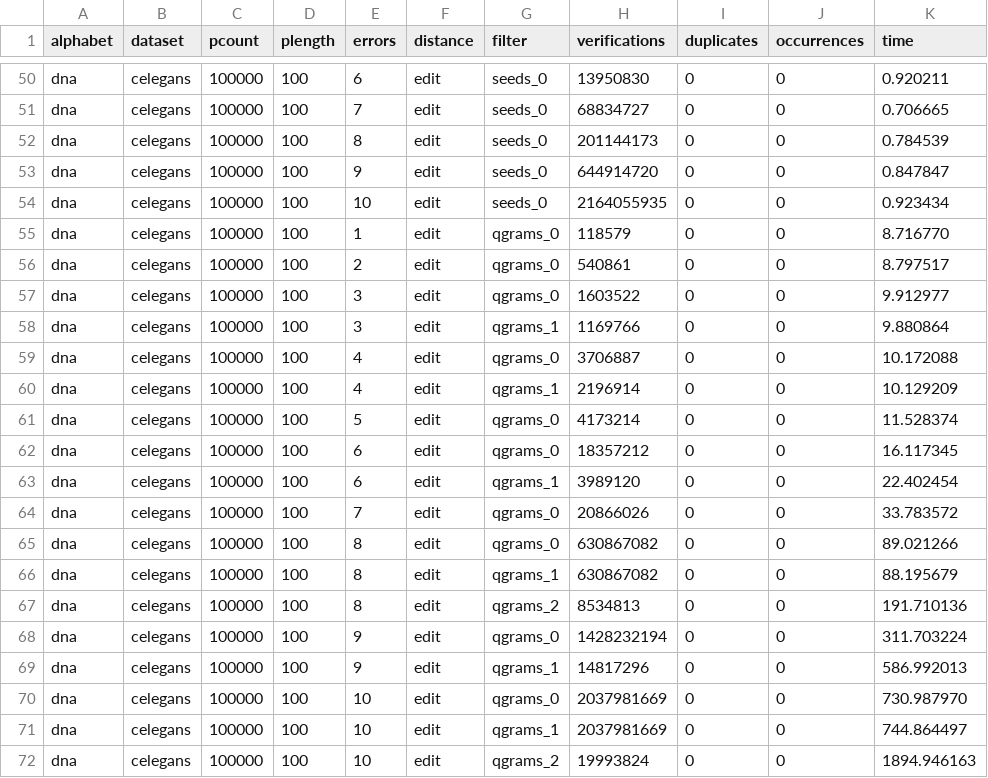
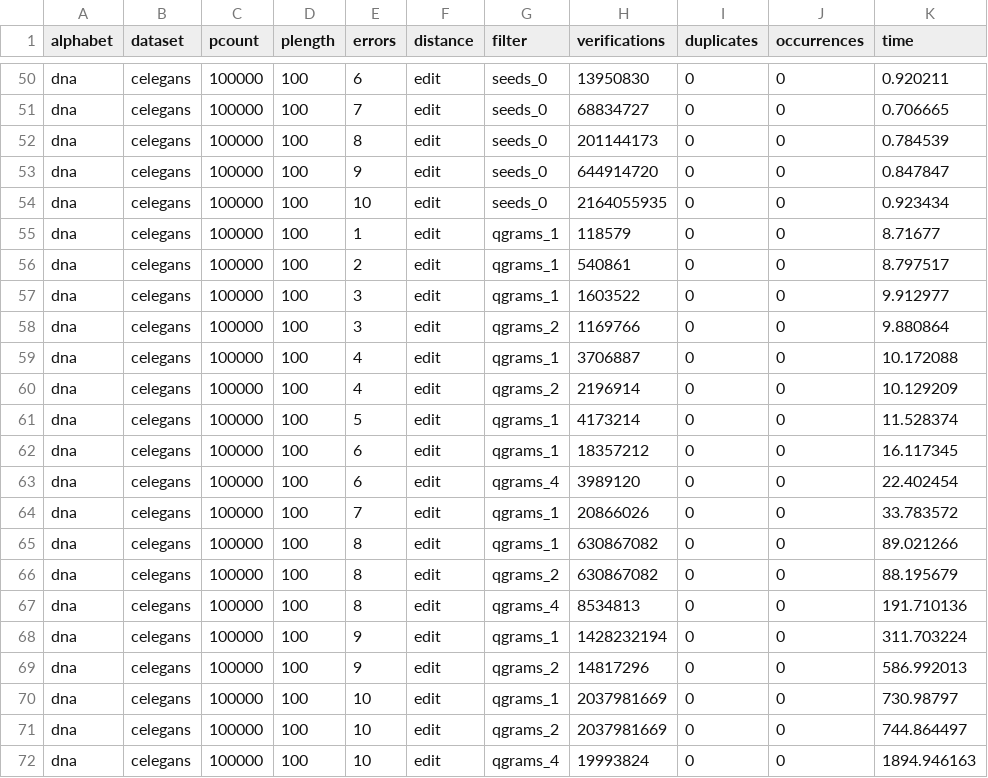
Before and after one commit to seqan/bench, a TSV file: scripts/resources/filter_only.tsv, drawn as a sheet; only a part is shown, gaps mark what is left out; the diff covers the shown part only.

Commit message:
Updated qgrams names in tsv

```diff
--- a/scripts/resources/filter_only.tsv
+++ b/scripts/resources/filter_only.tsv
@@ -54,19 +54,19 @@ dna	celegans	100000	100	9	edit	seeds_0	644914720	0	0	0.847847
 dna	celegans	100000	100	10	edit	seeds_0	2164055935	0	0	0.923434
-dna	celegans	100000	100	1	edit	qgrams_0	118579	0	0	8.716770
-dna	celegans	100000	100	2	edit	qgrams_0	540861	0	0	8.797517
-dna	celegans	100000	100	3	edit	qgrams_0	1603522	0	0	9.912977
-dna	celegans	100000	100	3	edit	qgrams_1	1169766	0	0	9.880864
-dna	celegans	100000	100	4	edit	qgrams_0	3706887	0	0	10.172088
-dna	celegans	100000	100	4	edit	qgrams_1	2196914	0	0	10.129209
-dna	celegans	100000	100	5	edit	qgrams_0	4173214	0	0	11.528374
-dna	celegans	100000	100	6	edit	qgrams_0	18357212	0	0	16.117345
-dna	celegans	100000	100	6	edit	qgrams_1	3989120	0	0	22.402454
-dna	celegans	100000	100	7	edit	qgrams_0	20866026	0	0	33.783572
-dna	celegans	100000	100	8	edit	qgrams_0	630867082	0	0	89.021266
-dna	celegans	100000	100	8	edit	qgrams_1	630867082	0	0	88.195679
-dna	celegans	100000	100	8	edit	qgrams_2	8534813	0	0	191.710136
-dna	celegans	100000	100	9	edit	qgrams_0	1428232194	0	0	311.703224
-dna	celegans	100000	100	9	edit	qgrams_1	14817296	0	0	586.992013
-dna	celegans	100000	100	10	edit	qgrams_0	2037981669	0	0	730.987970
-dna	celegans	100000	100	10	edit	qgrams_1	2037981669	0	0	744.864497
-dna	celegans	100000	100	10	edit	qgrams_2	19993824	0	0	1894.946163
+dna	celegans	100000	100	1	edit	qgrams_1	118579	0	0	8.71677
+dna	celegans	100000	100	2	edit	qgrams_1	540861	0	0	8.797517
+dna	celegans	100000	100	3	edit	qgrams_1	1603522	0	0	9.912977
+dna	celegans	100000	100	3	edit	qgrams_2	1169766	0	0	9.880864
+dna	celegans	100000	100	4	edit	qgrams_1	3706887	0	0	10.172088
+dna	celegans	100000	100	4	edit	qgrams_2	2196914	0	0	10.129209
+dna	celegans	100000	100	5	edit	qgrams_1	4173214	0	0	11.528374
+dna	celegans	100000	100	6	edit	qgrams_1	18357212	0	0	16.117345
+dna	celegans	100000	100	6	edit	qgrams_4	3989120	0	0	22.402454
+dna	celegans	100000	100	7	edit	qgrams_1	20866026	0	0	33.783572
+dna	celegans	100000	100	8	edit	qgrams_1	630867082	0	0	89.021266
+dna	celegans	100000	100	8	edit	qgrams_2	630867082	0	0	88.195679
+dna	celegans	100000	100	8	edit	qgrams_4	8534813	0	0	191.710136
+dna	celegans	100000	100	9	edit	qgrams_1	1428232194	0	0	311.703224
+dna	celegans	100000	100	9	edit	qgrams_2	14817296	0	0	586.992013
+dna	celegans	100000	100	10	edit	qgrams_1	2037981669	0	0	730.98797
+dna	celegans	100000	100	10	edit	qgrams_2	2037981669	0	0	744.864497
+dna	celegans	100000	100	10	edit	qgrams_4	19993824	0	0	1894.946163
```
Also changed, not shown: 23 edited cells elsewhere in this file, scripts/resources/filter_verify.tsv.
